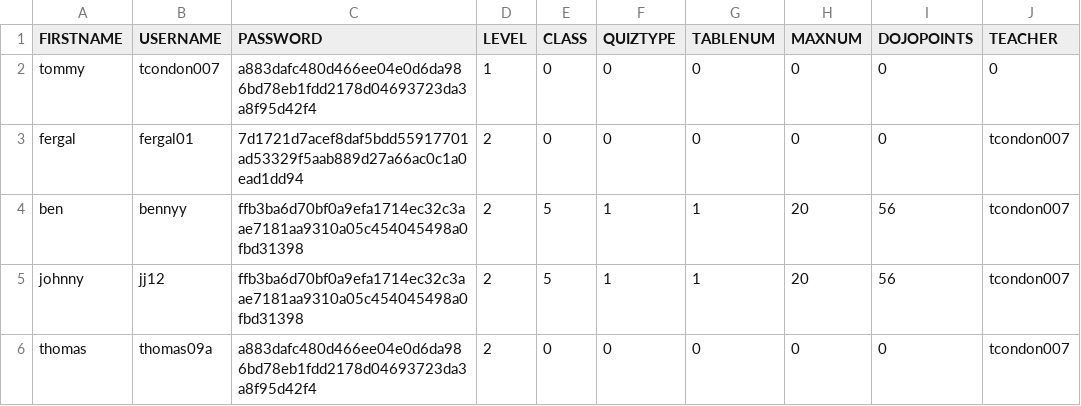
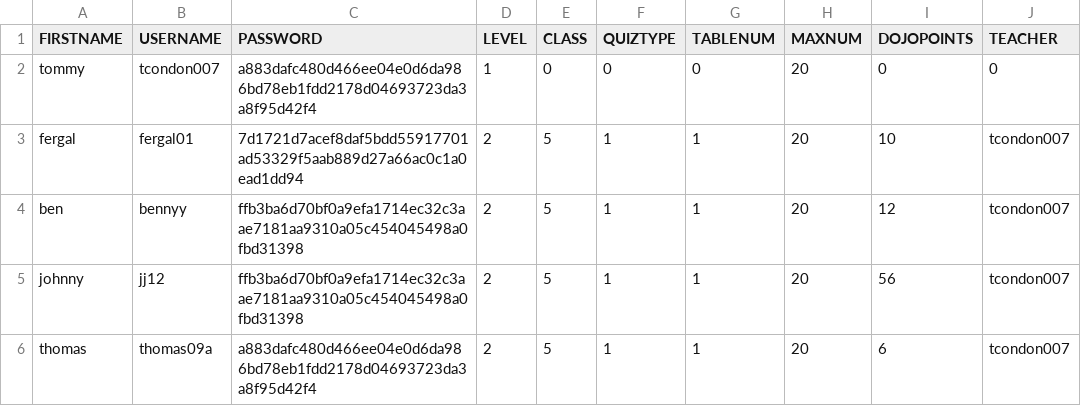
Before and after one commit to tommyc2/Arithmetic-Learning-Program, a CSV file: users.csv, drawn as a sheet.

```diff
--- a/users.csv
+++ b/users.csv
@@ -1,6 +1,6 @@
 FIRSTNAME,USERNAME,PASSWORD,LEVEL,CLASS,QUIZTYPE,TABLENUM,MAXNUM,DOJOPOINTS,TEACHER
-tommy,tcondon007,a883dafc480d466ee04e0d6da986bd78eb1fdd2178d04693723da3a8f95d42f4,1,0,0,0,0,0,0
-fergal,fergal01,7d1721d7acef8daf5bdd55917701ad53329f5aab889d27a66ac0c1a0ead1dd94,2,0,0,0,0,0,tcondon007
-ben,bennyy,ffb3ba6d70bf0a9efa1714ec32c3aae7181aa9310a05c454045498a0fbd31398,2,5,1,1,20,56,tcondon007
+tommy,tcondon007,a883dafc480d466ee04e0d6da986bd78eb1fdd2178d04693723da3a8f95d42f4,1,0,0,0,20,0,0
+fergal,fergal01,7d1721d7acef8daf5bdd55917701ad53329f5aab889d27a66ac0c1a0ead1dd94,2,5,1,1,20,10,tcondon007
+ben,bennyy,ffb3ba6d70bf0a9efa1714ec32c3aae7181aa9310a05c454045498a0fbd31398,2,5,1,1,20,12,tcondon007
 johnny,jj12,ffb3ba6d70bf0a9efa1714ec32c3aae7181aa9310a05c454045498a0fbd31398,2,5,1,1,20,56,tcondon007
-thomas,thomas09a,a883dafc480d466ee04e0d6da986bd78eb1fdd2178d04693723da3a8f95d42f4,2,0,0,0,0,0,tcondon007
+thomas,thomas09a,a883dafc480d466ee04e0d6da986bd78eb1fdd2178d04693723da3a8f95d42f4,2,5,1,1,20,6,tcondon007
```
Also changed, not shown: 3 other files.
